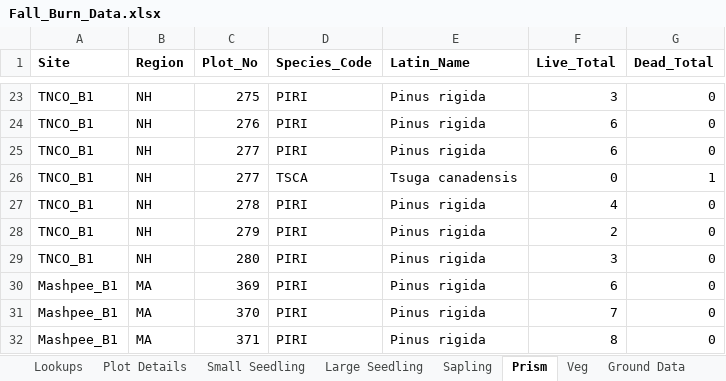
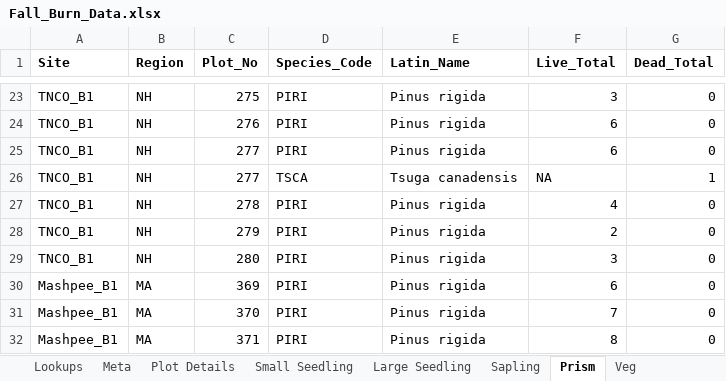
Before and after one commit to kstutzma/Regen_RProj, an Excel workbook: Original Data/Fall_Burn_Data.xlsx, sheet Prism, drawn as a sheet; only a part is shown, gaps mark what is left out; values as stored, in another font and other column widths than the file's, no borders; the diff names each change by its address in the sheet, - before the commit and + after, or states it on an @@ line.

```diff
--- a/Original Data/Fall_Burn_Data.xlsx (sheet Prism)
+++ b/Original Data/Fall_Burn_Data.xlsx (sheet Prism)
+sheet tab: Meta
-F26 (Live_Total): 0
+F26 (Live_Total): NA
```
Also changed, not shown: sheet Veg, sheet Small Seedling, sheet Large Seedling, sheet Ground Data, sheet Sapling, Original Data/Control_Data.xlsx, Original Data/Spring_Burn_Data.xlsx, 17 other files.
